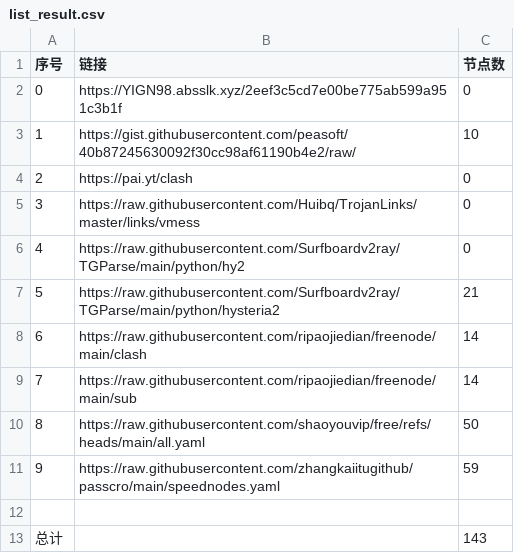
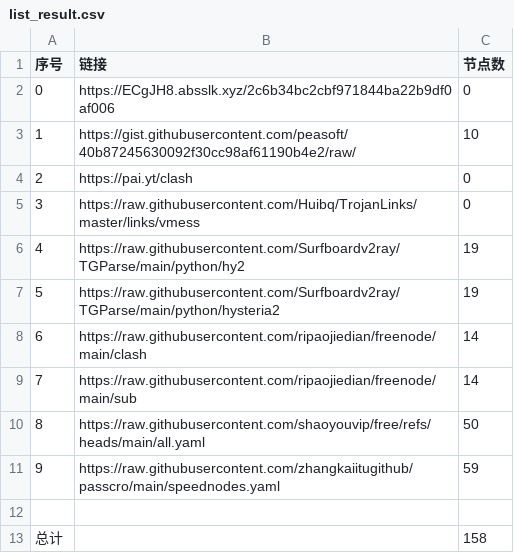
Before and after one commit to san-0595/NoMoreWalls, a CSV file: list_result.csv, drawn as a sheet.

```diff
--- a/list_result.csv
+++ b/list_result.csv
@@ -1,3 +1,3 @@
 序号,链接,节点数
-0,https://YIGN98.absslk.xyz/2eef3c5cd7e00be775ab599a951c3b1f,0
+0,https://ECgJH8.absslk.xyz/2c6b34bc2cbf971844ba22b9df0af006,0
 1,https://gist.githubusercontent.com/peasoft/40b87245630092f30cc98af61190b4e2/raw/,10
@@ -5,4 +5,4 @@
 3,https://raw.githubusercontent.com/Huibq/TrojanLinks/master/links/vmess,0
-4,https://raw.githubusercontent.com/Surfboardv2ray/TGParse/main/python/hy2,0
-5,https://raw.githubusercontent.com/Surfboardv2ray/TGParse/main/python/hysteria2,21
+4,https://raw.githubusercontent.com/Surfboardv2ray/TGParse/main/python/hy2,19
+5,https://raw.githubusercontent.com/Surfboardv2ray/TGParse/main/python/hysteria2,19
 6,https://raw.githubusercontent.com/ripaojiedian/freenode/main/clash,14
@@ -12,2 +12,2 @@
 
-总计,,143
+总计,,158
```
Also changed, not shown: 14 other files.
